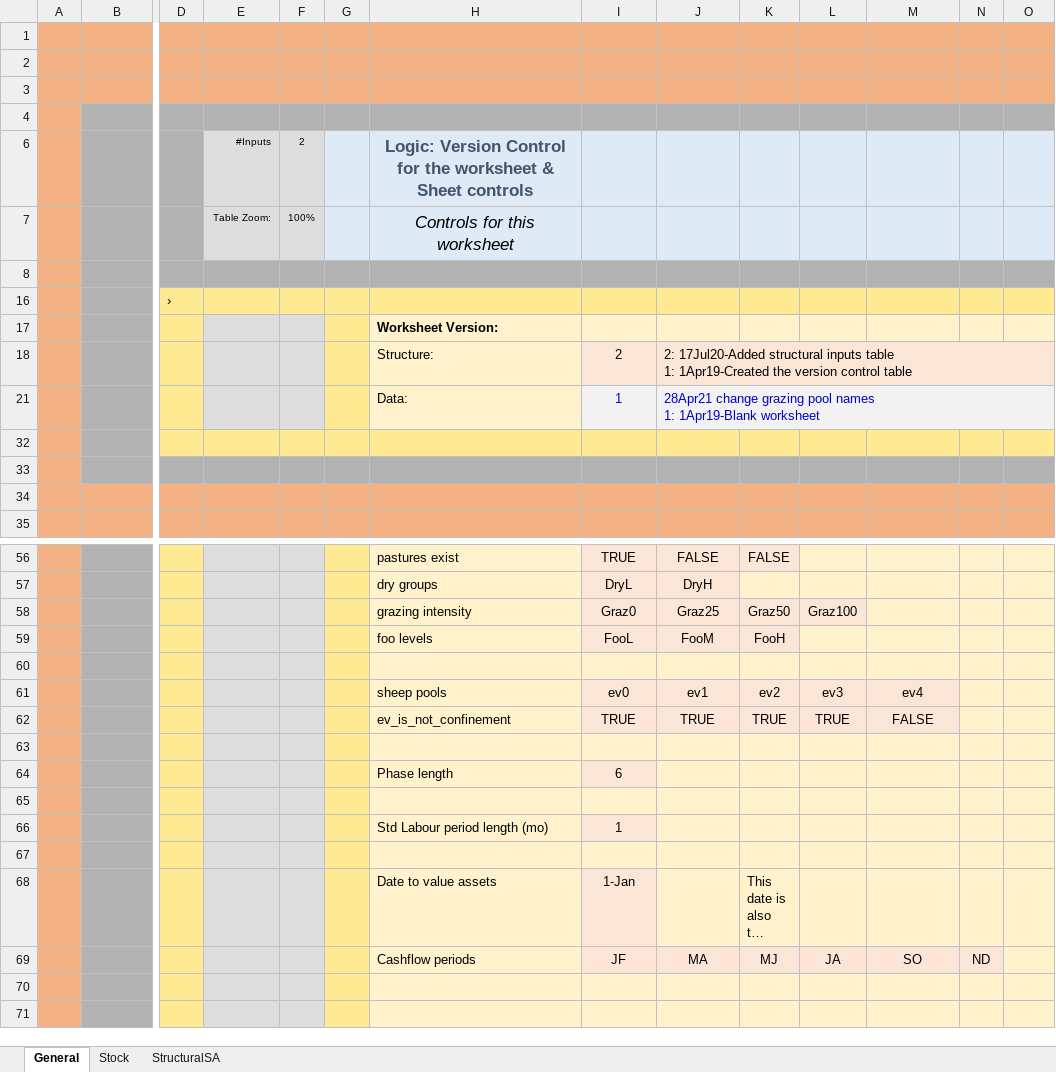
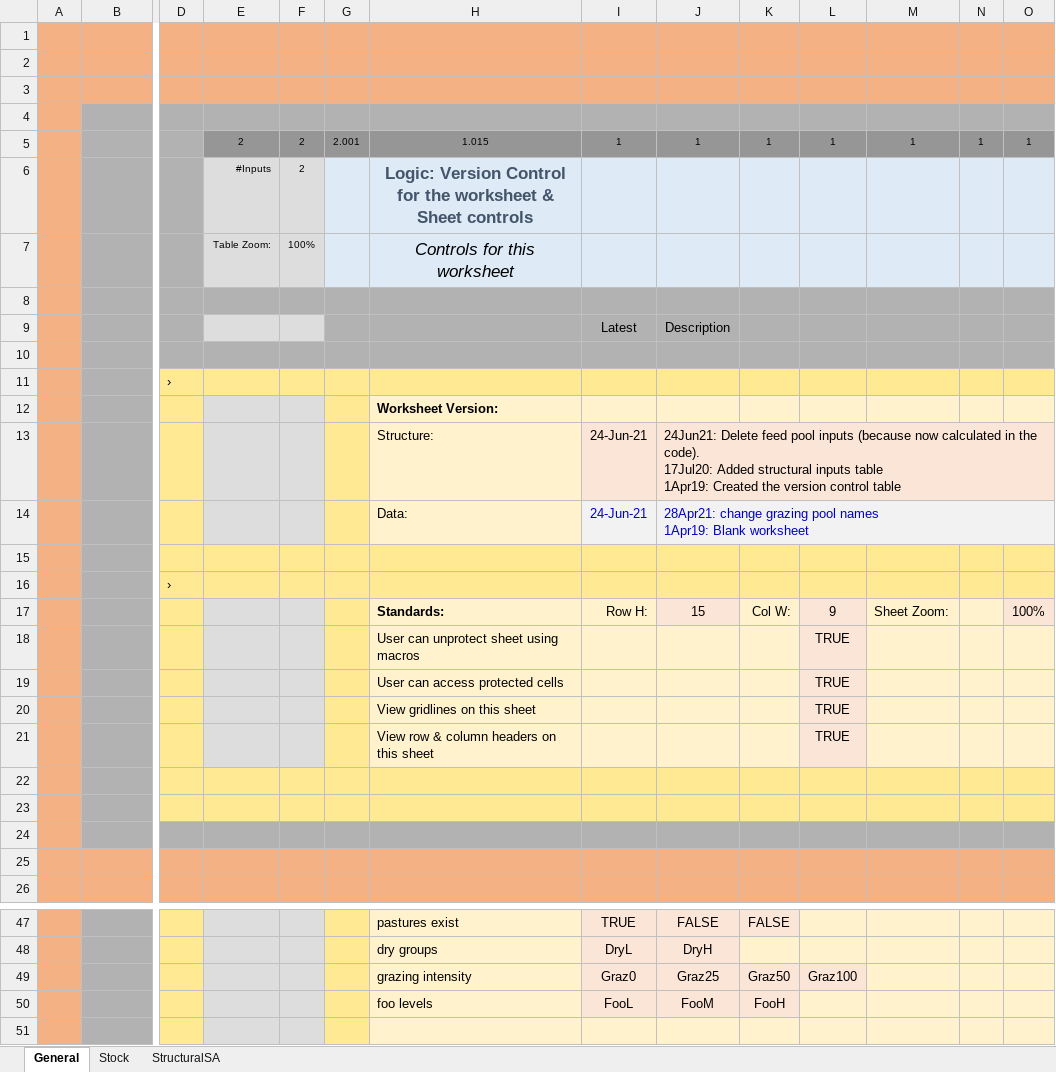
Before and after one commit to youngmr290/Australian-Farm-Optimisation-Model, an Excel workbook: Structural.xlsx, sheet General, drawn as a sheet; only a part is shown, gaps mark what is left out; the shorter side is filled out with more unchanged rows; long unchanged cells end in …; values as stored, in another font and other column widths than the file's, no borders; removed rows and columns are numbered as before the commit, all else as after; rows hold the shown columns only; ↵ is a line break in a cell; the diff covers the shown part only; the diff names each change by its address in the sheet, - before the commit and + after, or states it on an @@ line.

Commit message:
Change inputs for the calculation of feed pools

```diff
--- a/Structural.xlsx (sheet General)
+++ b/Structural.xlsx (sheet General)
@@ row 5 unhidden:  |  |  | 2 | 2 | 2.001 | 1.015 | 1 | 1 | 1 | 1 | 1 | 1 | 1 @@
+row 9:  |  |  |  |  |  |  | Latest | Description
@@ row 10 unhidden:  | Ғilter @@
-I13: 2
+I13: 24-Jun-21
-J13: 2: 17Jul20-Added structural inputs table ↵ 1: 1Apr19-Created the version…
+J13: 24Jun21: Delete feed pool inputs (because now calculated in the code). ↵ 17Jul20: Added structural inputs table ↵ 1Apr19: Created the version…
-I14: 1
+I14: 24-Jun-21
-J14: 28Apr21 change grazing pool names ↵ 1: 1Apr19-Blank worksheet
+J14: 28Apr21: change grazing pool names ↵ 1Apr19: Blank worksheet
@@ row 15 unhidden: (empty) @@
@@ row 16 unhidden:  |  | › @@
@@ row 17 unhidden:  |  |  |  |  |  | Standards: | Row H: | 15 | Col W: | 9 | Sheet Zoom: |  | 100% @@
@@ row 18 unhidden:  |  |  |  |  |  | User can unprotect sheet using macros |  |  |  | TRUE @@
@@ row 19 unhidden:  |  |  |  |  |  | User can access protected cells |  |  |  | TRUE @@
@@ row 20 unhidden:  |  |  |  |  |  | View gridlines on this sheet |  |  |  | TRUE @@
@@ row 21 unhidden:  |  |  |  |  |  | View row & column headers on this sheet |  |  |  | TRUE @@
@@ row 22 unhidden: (empty) @@
-row 60: (empty)
-row 61:  |  |  |  |  |  | sheep pools | ev0 | ev1 | ev2 | ev3 | ev4
-row 62:  |  |  |  |  |  | ev_is_not_confinement | TRUE | TRUE | TRUE | TRUE | FALSE
```
Also changed, not shown: 7 hidden or unhidden rows elsewhere in this sheet, sheet Stock, sheet StructuralSA, formulas that keep their value, hidden cells, charts or pictures.
